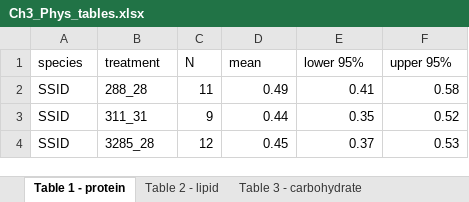
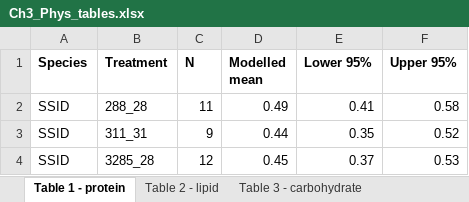
Before and after one commit to seabove7/Bove_CoralPhysiology, an Excel workbook: Ch3_Phys_tables.xlsx, sheet Table 1 - protein, drawn as a sheet; only a part is shown; values as stored, in another font and other column widths than the file's, no borders; the diff names each change by its address in the sheet, - before the commit and + after, or states it on an @@ line.

```diff
--- a/Ch3_Phys_tables.xlsx (sheet Table 1 - protein)
+++ b/Ch3_Phys_tables.xlsx (sheet Table 1 - protein)
-A1: species
+A1: Species
-A1:F1 bold: off
+A1:F1 bold: on
-B1: treatment
+B1: Treatment
-D1: mean
+D1: Modelled mean
-E1: lower 95%
+E1: Lower 95%
-F1: upper 95%
+F1: Upper 95%
```
Also changed, not shown: sheet Table 2 - lipid, sheet Table 3 - carbohydrate, sheet Table 4 - density, sheet Table 6 - total host, sheet Table 5 - chlorophyll, 2 other files.
